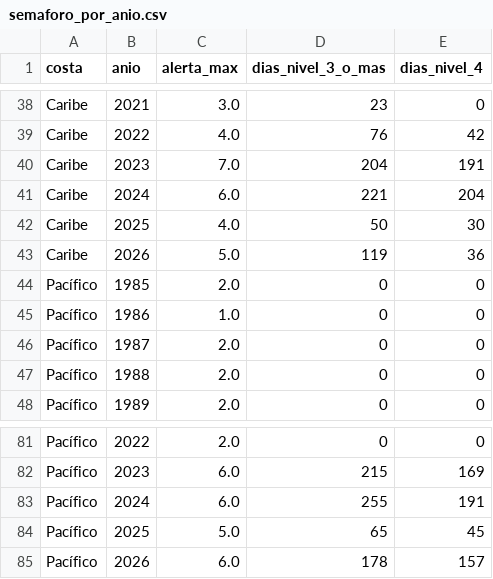
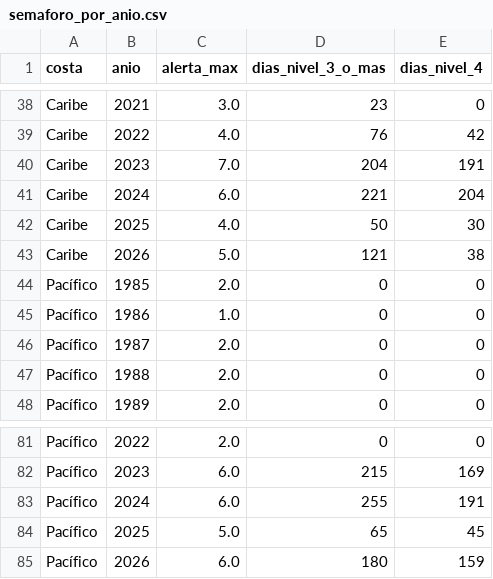
Before and after one commit to gigideuva/CORALES_TEMPERATURA_MAR, a CSV file: datos/limpios/semaforo_por_anio.csv, drawn as a sheet; only a part is shown, gaps mark what is left out.

```diff
--- a/datos/limpios/semaforo_por_anio.csv
+++ b/datos/limpios/semaforo_por_anio.csv
@@ -42,3 +42,3 @@ Caribe,2024,6.0,221,204
 Caribe,2025,4.0,50,30
-Caribe,2026,5.0,119,36
+Caribe,2026,5.0,121,38
 Pacífico,1985,2.0,0,0
@@ -84,2 +84,2 @@ Pacífico,2024,6.0,255,191
 Pacífico,2025,5.0,65,45
-Pacífico,2026,6.0,178,157
+Pacífico,2026,6.0,180,159
```
Also changed, not shown: 8 other files.
